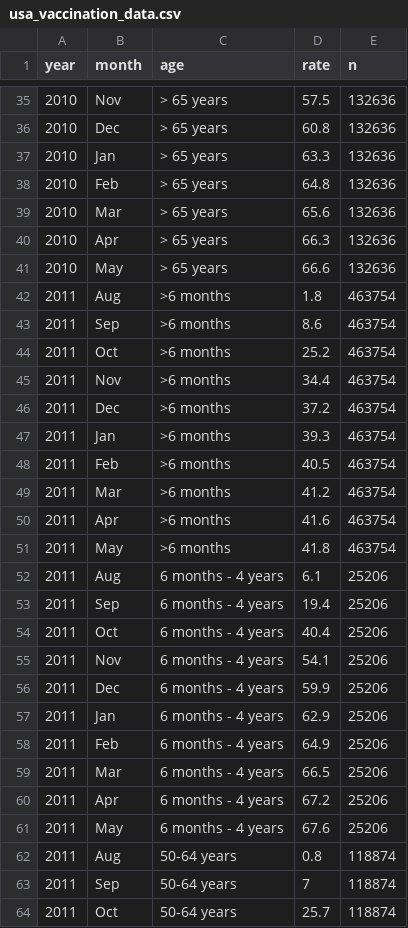
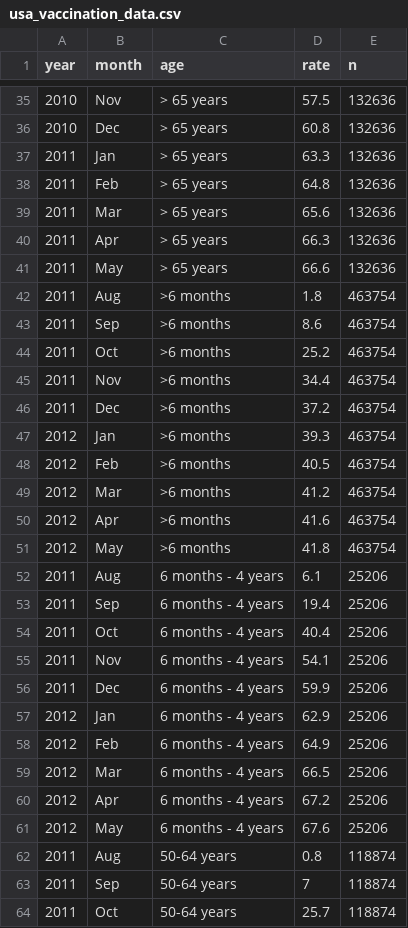
Before and after one commit to Victoriaxyan/machine-churning, a CSV file: Data/usa_vaccination_data.csv, drawn as a sheet; only a part is shown, gaps mark what is left out; the diff covers the shown part only.

```diff
--- a/Data/usa_vaccination_data.csv
+++ b/Data/usa_vaccination_data.csv
@@ -36,7 +36,7 @@ year,month,age,rate,n
 2010,Dec,> 65 years,60.8,132636
-2010,Jan,> 65 years,63.3,132636
-2010,Feb,> 65 years,64.8,132636
-2010,Mar,> 65 years,65.6,132636
-2010,Apr,> 65 years,66.3,132636
-2010,May,> 65 years,66.6,132636
+2011,Jan,> 65 years,63.3,132636
+2011,Feb,> 65 years,64.8,132636
+2011,Mar,> 65 years,65.6,132636
+2011,Apr,> 65 years,66.3,132636
+2011,May,> 65 years,66.6,132636
 2011,Aug,>6 months,1.8,463754
@@ -46,7 +46,7 @@ year,month,age,rate,n
 2011,Dec,>6 months,37.2,463754
-2011,Jan,>6 months,39.3,463754
-2011,Feb,>6 months,40.5,463754
-2011,Mar,>6 months,41.2,463754
-2011,Apr,>6 months,41.6,463754
-2011,May,>6 months,41.8,463754
+2012,Jan,>6 months,39.3,463754
+2012,Feb,>6 months,40.5,463754
+2012,Mar,>6 months,41.2,463754
+2012,Apr,>6 months,41.6,463754
+2012,May,>6 months,41.8,463754
 2011,Aug,6 months - 4 years,6.1,25206
@@ -56,7 +56,7 @@ year,month,age,rate,n
 2011,Dec,6 months - 4 years,59.9,25206
-2011,Jan,6 months - 4 years,62.9,25206
-2011,Feb,6 months - 4 years,64.9,25206
-2011,Mar,6 months - 4 years,66.5,25206
-2011,Apr,6 months - 4 years,67.2,25206
-2011,May,6 months - 4 years,67.6,25206
+2012,Jan,6 months - 4 years,62.9,25206
+2012,Feb,6 months - 4 years,64.9,25206
+2012,Mar,6 months - 4 years,66.5,25206
+2012,Apr,6 months - 4 years,67.2,25206
+2012,May,6 months - 4 years,67.6,25206
 2011,Aug,50-64 years,0.8,118874
```
Also changed, not shown: 145 edited cells elsewhere in this file.
